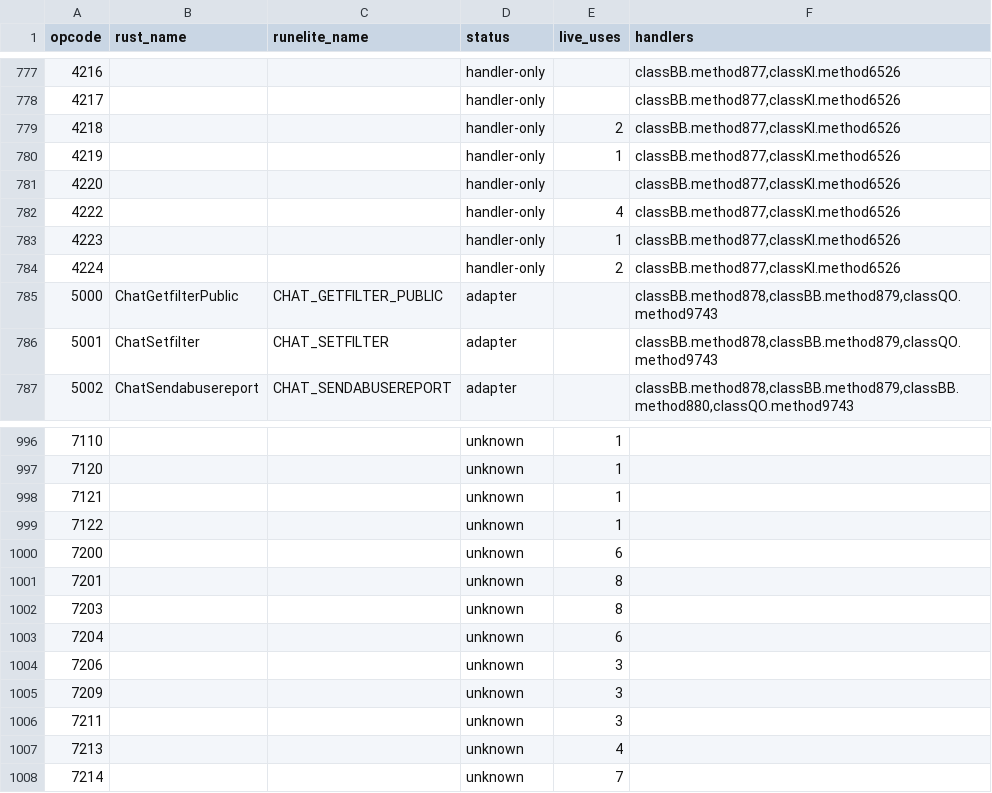
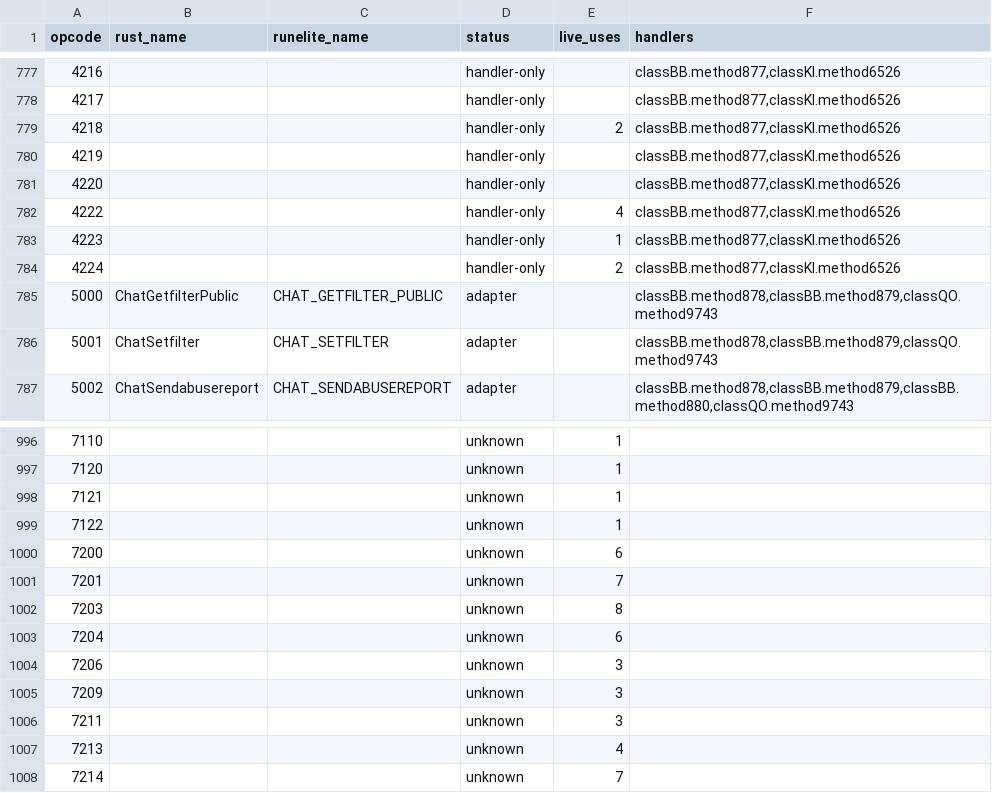
Before and after one commit to Neosback/rustclient, a TSV file: docs/reference/client-240/inputs/script-opcodes-240.tsv, drawn as a sheet; only a part is shown, gaps mark what is left out; the diff covers the shown part only.

```diff
--- a/docs/reference/client-240/inputs/script-opcodes-240.tsv
+++ b/docs/reference/client-240/inputs/script-opcodes-240.tsv
@@ -779,3 +779,3 @@ opcode	rust_name	runelite_name	status	live_uses	handlers
 4218			handler-only	2	classBB.method877,classKI.method6526
-4219			handler-only	1	classBB.method877,classKI.method6526
+4219			handler-only		classBB.method877,classKI.method6526
 4220			handler-only		classBB.method877,classKI.method6526
@@ -1000,3 +1000,3 @@ opcode	rust_name	runelite_name	status	live_uses	handlers
 7200			unknown	6	
-7201			unknown	8	
+7201			unknown	7	
 7203			unknown	8	
```
Also changed, not shown: 9 edited cells elsewhere in this file, 1 other file.
